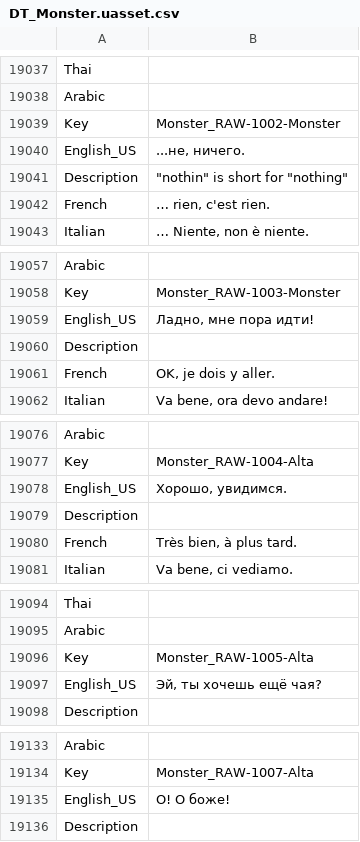
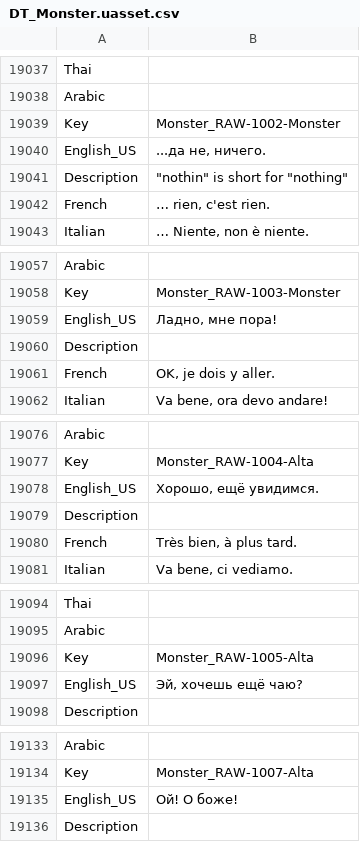
Before and after one commit to Dontaz/Wanderstop-RU, a CSV file: ru_files/TheClearing/Content/Data/Dialogue/Localization/DT_Monster.uasset.csv, drawn as a sheet; only a part is shown, gaps mark what is left out; the diff covers the shown part only.

Commit message:
Update DT_Monster.uasset.csv

```diff
--- a/ru_files/TheClearing/Content/Data/Dialogue/Localization/DT_Monster.uasset.csv
+++ b/ru_files/TheClearing/Content/Data/Dialogue/Localization/DT_Monster.uasset.csv
@@ -19039,3 +19039,3 @@ Arabic,,
 Key,Monster_RAW-1002-Monster,
-English_US,"...не, ничего.",
+English_US,"...да не, ничего.",
 Description,"""nothin"" is short for ""nothing""",
@@ -19058,3 +19058,3 @@ Arabic,,
 Key,Monster_RAW-1003-Monster,
-English_US,"Ладно, мне пора идти!",
+English_US,"Ладно, мне пора!",
 Description,,
@@ -19077,3 +19077,3 @@ Arabic,,
 Key,Monster_RAW-1004-Alta,
-English_US,"Хорошо, увидимся.",
+English_US,"Хорошо, ещё увидимся.",
 Description,,
@@ -19096,3 +19096,3 @@ Arabic,,
 Key,Monster_RAW-1005-Alta,
-English_US,"Эй, ты хочешь ещё чая?",
+English_US,"Эй, хочешь ещё чаю?",
 Description,,
@@ -19134,3 +19134,3 @@ Arabic,,
 Key,Monster_RAW-1007-Alta,
-English_US,О! О боже!,
+English_US,Ой! О боже!,
 Description,,
```
Also changed, not shown: 13 edited cells elsewhere in this file.
